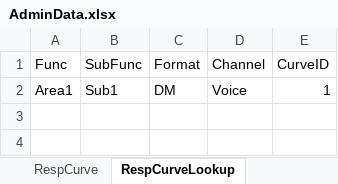
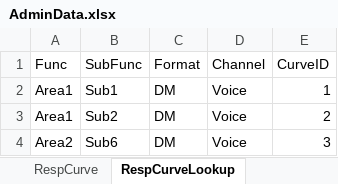
Before and after one commit to Nicey80/CampaignPlanner, an Excel workbook: data/AdminData.xlsx, sheet RespCurveLookup, drawn as a sheet; values as stored, in another font and other column widths than the file's, no borders; the diff names each change by its address in the sheet, - before the commit and + after, or states it on an @@ line.

```diff
--- a/data/AdminData.xlsx (sheet RespCurveLookup)
+++ b/data/AdminData.xlsx (sheet RespCurveLookup)
+row 3: Area1 | Sub2 | DM | Voice | 2
+row 4: Area2 | Sub6 | DM | Voice | 3
```
Also changed, not shown: sheet DatePeriods, sheet OrgSetUp, data/InitCampDB.xlsx, 5 other files.
